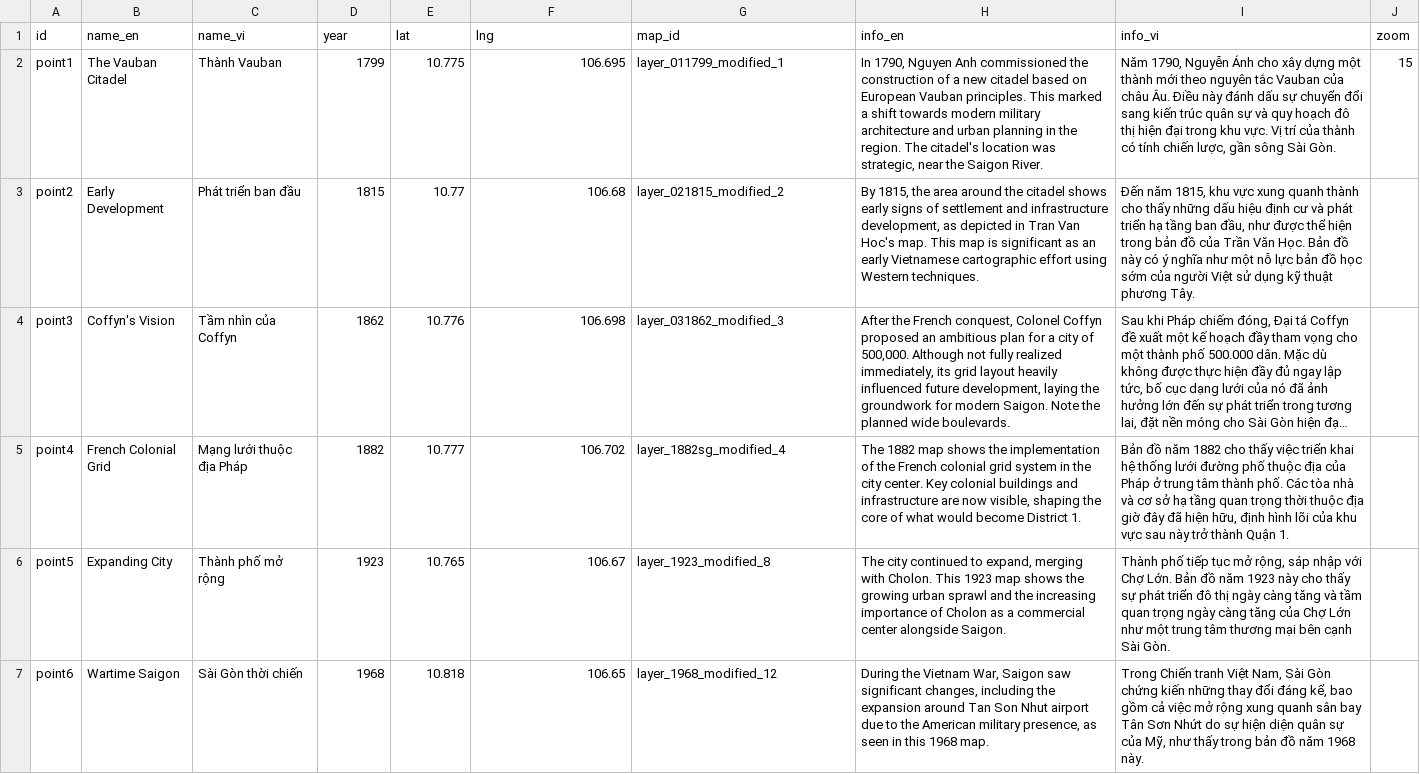
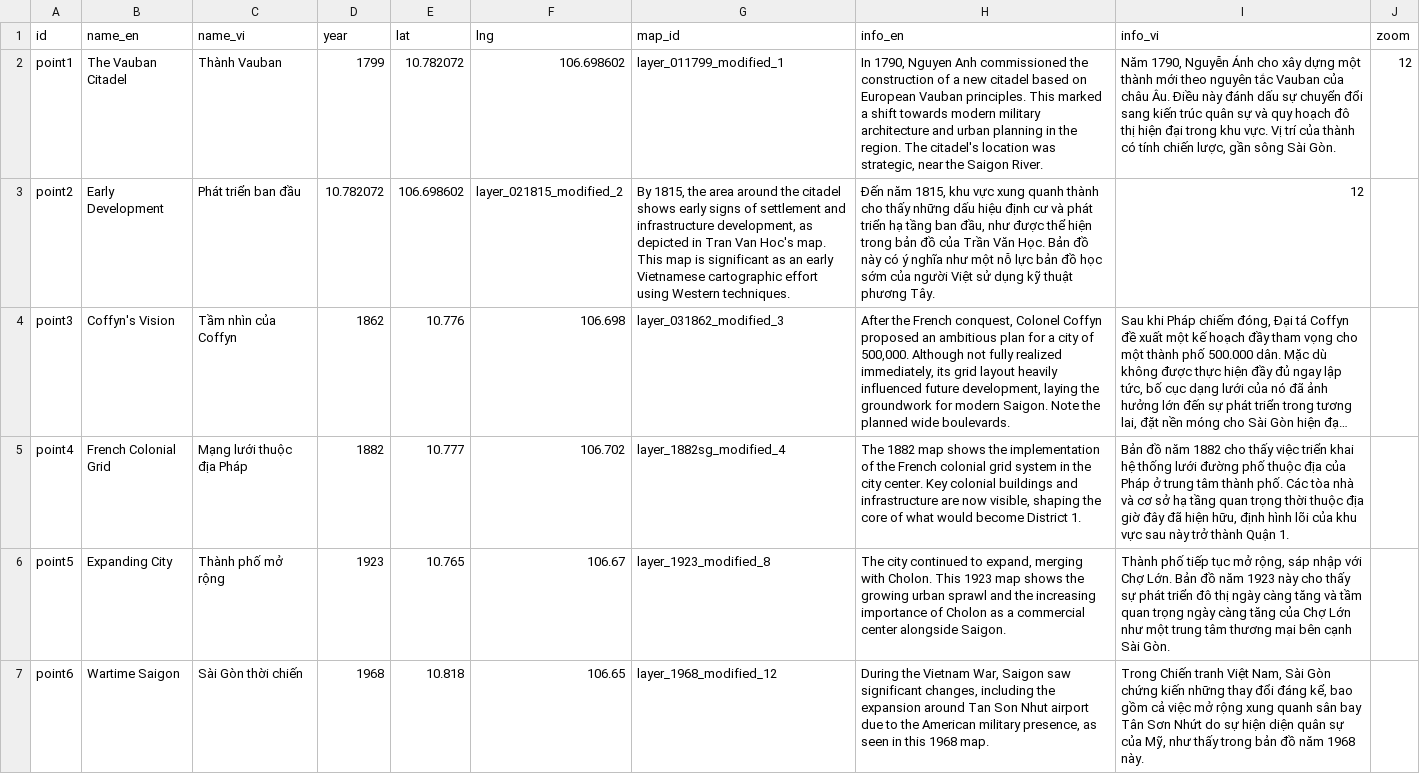
Before and after one commit to lqtue/historical_maps_hcmc, a CSV file: data/narrative.csv, drawn as a sheet; long unchanged cells end in …; the diff names each change by its address in the sheet, - before the commit and + after, or states it on an @@ line.

Commit message:
Update narrative.csv

```diff
--- a/data/narrative.csv
+++ b/data/narrative.csv
-E2 (lat): 10.775
+E2 (lat): 10.782072
-F2 (lng): 106.695
+F2 (lng): 106.698602
-J2 (zoom): 15
+J2 (zoom): 12
-D3 (year): 1815
+D3 (year): 10.782072
-E3 (lat): 10.77
+E3 (lat): 106.698602
-F3 (lng): 106.68
+F3 (lng): layer_021815_modified_2
-G3 (map_id): layer_021815_modified_2
+G3 (map_id): By 1815, the area around the citadel shows early signs of settlement and infrastructure development, as depicted in Tran Van Hoc's map. This map is significant as an early Vietnamese cartographic effort using Western techniques.
-H3 (info_en): By 1815, the area around the citadel shows early signs of settlement and infrastructure development, as depicted in Tran Van Hoc's map. This map is significant as an early Vietnamese cartographic effort using Western techniques.
+H3 (info_en): Đến năm 1815, khu vực xung quanh thành cho thấy những dấu hiệu định cư và phát triển hạ tầng ban đầu, như được thể hiện trong bản đồ của Trần Văn Học. Bản đồ này có ý nghĩa như một nỗ lực bản đồ học sớm của người Việt sử dụng kỹ thuật phương Tây.
-I3 (info_vi): Đến năm 1815, khu vực xung quanh thành cho thấy những dấu hiệu định cư và phát triển hạ tầng ban đầu, như được thể hiện trong bản đồ của Trần Văn Học. Bản đồ này có ý nghĩa như một nỗ lực bản đồ học sớm của người Việt sử dụng kỹ thuật phương Tây.
+I3 (info_vi): 12
```
